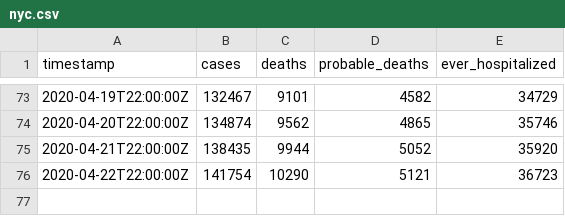
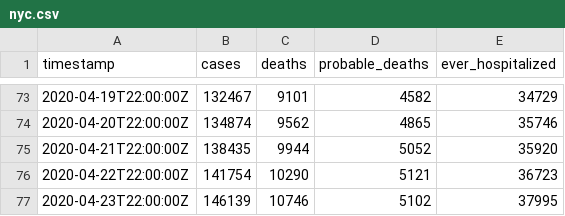
Before and after one commit to thecityny/covid-19-nyc-data, a CSV file: nyc.csv, drawn as a sheet; only a part is shown, gaps mark what is left out.

Commit message:
NYC and state 4/23 data and ZCTA 4/24 data

```diff
--- a/nyc.csv
+++ b/nyc.csv
@@ -76 +76,2 @@ timestamp,cases,deaths,probable_deaths,ever_hospitalized
 2020-04-22T22:00:00Z,141754,10290,5121,36723
+2020-04-23T22:00:00Z,146139,10746,5102,37995
```
Also changed, not shown: age.csv, borough.csv, 3 other files.
